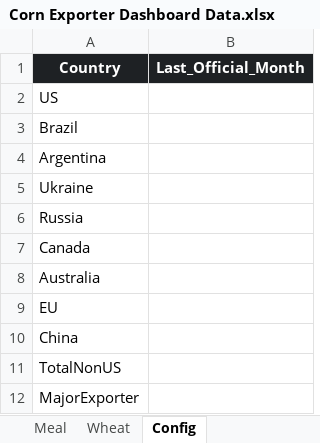
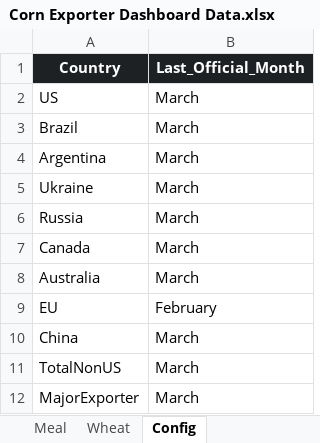
Before and after one commit to koltenpostin93-blip/majorexporters, an Excel workbook: Corn Exporter Dashboard Data.xlsx, sheet Config, drawn as a sheet; values as stored, in another font and other column widths than the file's, no borders; the diff names each change by its address in the sheet, - before the commit and + after, or states it on an @@ line.

```diff
--- a/Corn Exporter Dashboard Data.xlsx (sheet Config)
+++ b/Corn Exporter Dashboard Data.xlsx (sheet Config)
-B2:B8 (Last_Official_Month): (empty)
+B2:B8 (Last_Official_Month): March
-B9 (Last_Official_Month): (empty)
+B9 (Last_Official_Month): February
-B10:B12 (Last_Official_Month): (empty)
+B10:B12 (Last_Official_Month): March
```
Also changed, not shown: sheet Soybeans, sheet Corn.
